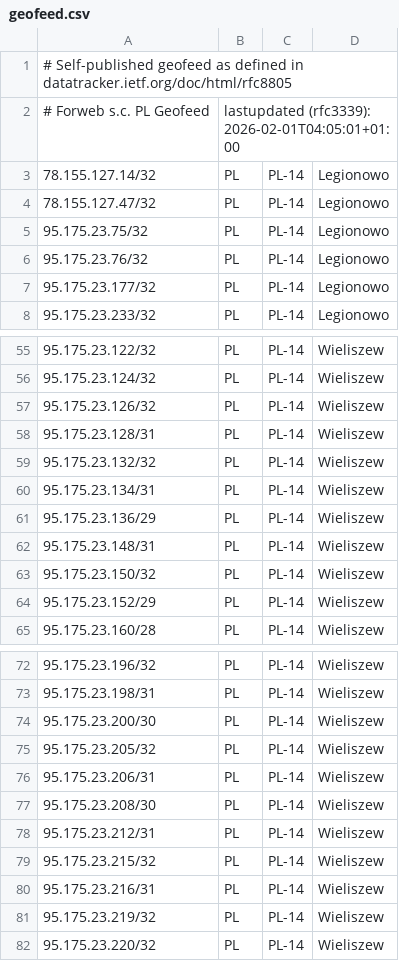
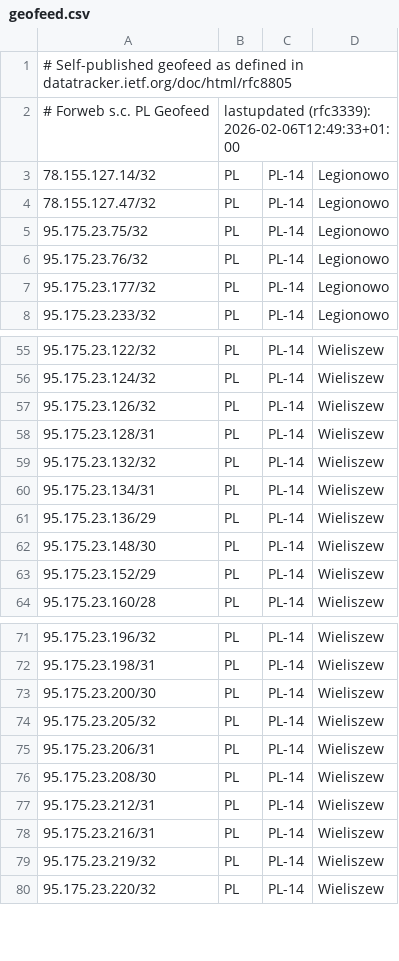
Before and after one commit to forwebpl/geofeed, a CSV file: geofeed.csv, drawn as a sheet; only a part is shown, gaps mark what is left out.

Commit message:
updated

```diff
--- a/geofeed.csv
+++ b/geofeed.csv
@@ -1,3 +1,3 @@
 # Self-published geofeed as defined in datatracker.ietf.org/doc/html/rfc8805
-# Forweb s.c. PL Geofeed,lastupdated (rfc3339): 2026-02-01T04:05:01+01:00
+# Forweb s.c. PL Geofeed,lastupdated (rfc3339): 2026-02-06T12:49:33+01:00
 78.155.127.14/32,PL,PL-14,Legionowo,
@@ -61,4 +61,3 @@
 95.175.23.136/29,PL,PL-14,Wieliszew,
-95.175.23.148/31,PL,PL-14,Wieliszew,
-95.175.23.150/32,PL,PL-14,Wieliszew,
+95.175.23.148/30,PL,PL-14,Wieliszew,
 95.175.23.152/29,PL,PL-14,Wieliszew,
@@ -78,3 +77,2 @@
 95.175.23.212/31,PL,PL-14,Wieliszew,
-95.175.23.215/32,PL,PL-14,Wieliszew,
 95.175.23.216/31,PL,PL-14,Wieliszew,
```
